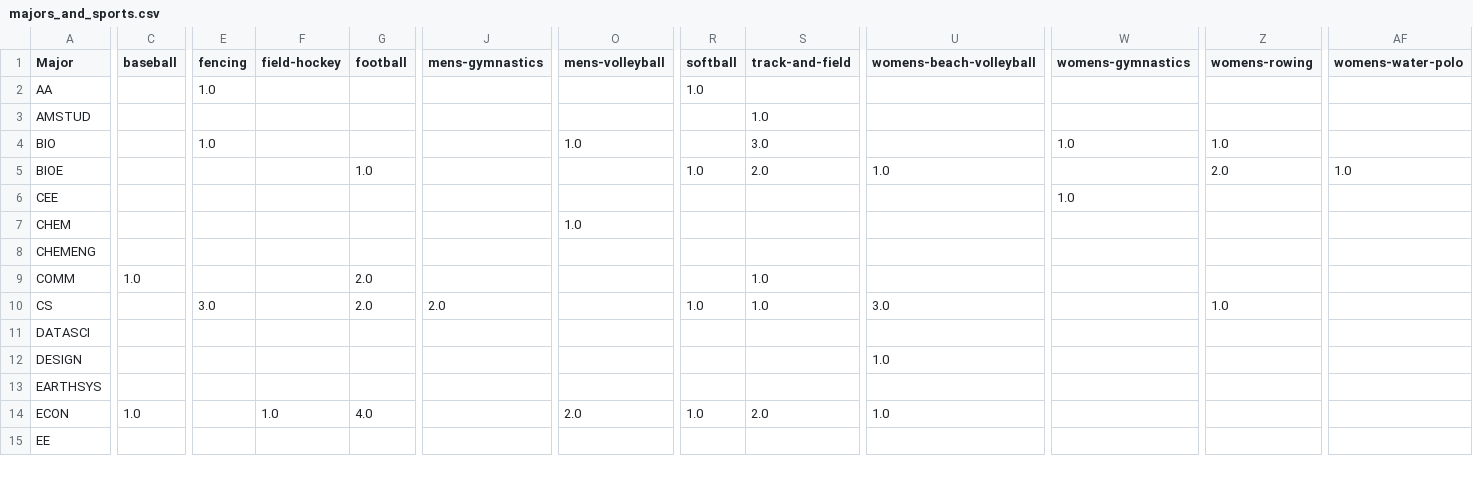
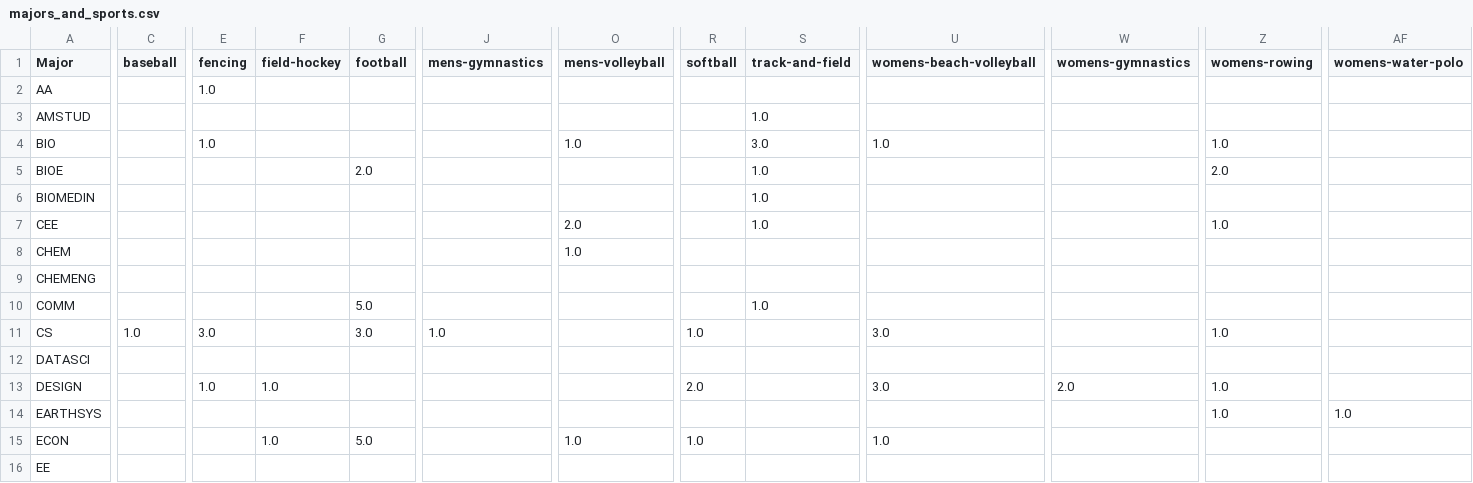
Before and after one commit to TheStanfordDaily/bobabots, a CSV file: athlete-majors/majors_and_sports.csv, drawn as a sheet; only a part is shown, gaps mark what is left out; addresses are those after the commit; rows hold the shown columns only; the diff covers the shown part only; the diff names each change by its address in the sheet, - before the commit and + after, or states it on an @@ line.

```diff
--- a/athlete-majors/majors_and_sports.csv
+++ b/athlete-majors/majors_and_sports.csv
-R2 (softball): 1.0
+R2 (softball): (empty)
-U4 (womens-beach-volleyball): (empty)
+U4 (womens-beach-volleyball): 1.0
-W4 (womens-gymnastics): 1.0
+W4 (womens-gymnastics): (empty)
-G5 (football): 1.0
+G5 (football): 2.0
-R5 (softball): 1.0
+R5 (softball): (empty)
-S5 (track-and-field): 2.0
+S5 (track-and-field): 1.0
-U5 (womens-beach-volleyball): 1.0
+U5 (womens-beach-volleyball): (empty)
-AF5 (womens-water-polo): 1.0
+AF5 (womens-water-polo): (empty)
+row 6: BIOMEDIN |  |  |  |  |  |  |  | 1.0
-O7 (mens-volleyball): (empty)
+O7 (mens-volleyball): 2.0
-S7 (track-and-field): (empty)
+S7 (track-and-field): 1.0
-W7 (womens-gymnastics): 1.0
+W7 (womens-gymnastics): (empty)
-Z7 (womens-rowing): (empty)
+Z7 (womens-rowing): 1.0
-C10 (baseball): 1.0
+C10 (baseball): (empty)
-G10 (football): 2.0
+G10 (football): 5.0
-C11 (baseball): (empty)
+C11 (baseball): 1.0
-G11 (football): 2.0
+G11 (football): 3.0
-J11 (mens-gymnastics): 2.0
+J11 (mens-gymnastics): 1.0
-S11 (track-and-field): 1.0
+S11 (track-and-field): (empty)
-E13 (fencing): (empty)
+E13 (fencing): 1.0
-F13 (field-hockey): (empty)
+F13 (field-hockey): 1.0
-R13 (softball): (empty)
+R13 (softball): 2.0
-U13 (womens-beach-volleyball): 1.0
+U13 (womens-beach-volleyball): 3.0
-W13 (womens-gymnastics): (empty)
+W13 (womens-gymnastics): 2.0
-Z13:Z14 (womens-rowing): (empty)
+Z13:Z14 (womens-rowing): 1.0
-AF14 (womens-water-polo): (empty)
+AF14 (womens-water-polo): 1.0
-C15 (baseball): 1.0
+C15 (baseball): (empty)
-G15 (football): 4.0
+G15 (football): 5.0
-O15 (mens-volleyball): 2.0
+O15 (mens-volleyball): 1.0
-S15 (track-and-field): 2.0
+S15 (track-and-field): (empty)
```
Also changed, not shown: 35 edited cells elsewhere in this file, athlete-majors/major_counts.csv, athlete-majors/men/wrestling.csv, 6 other files.
